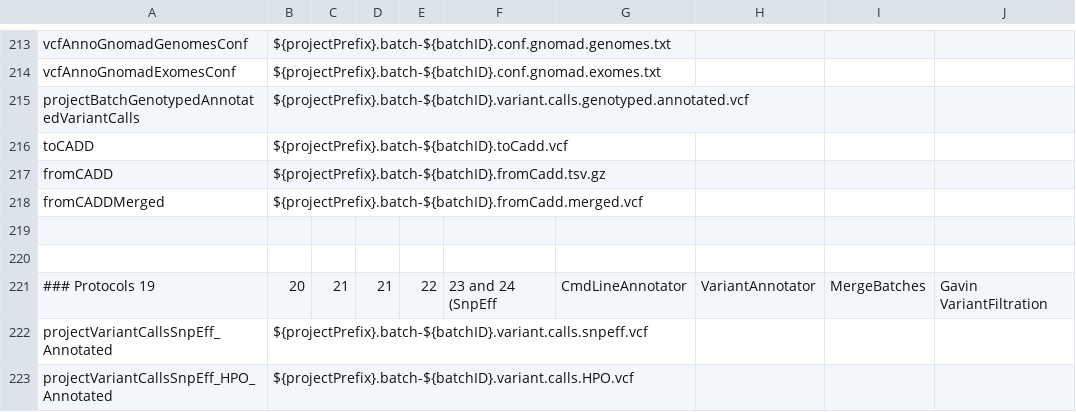
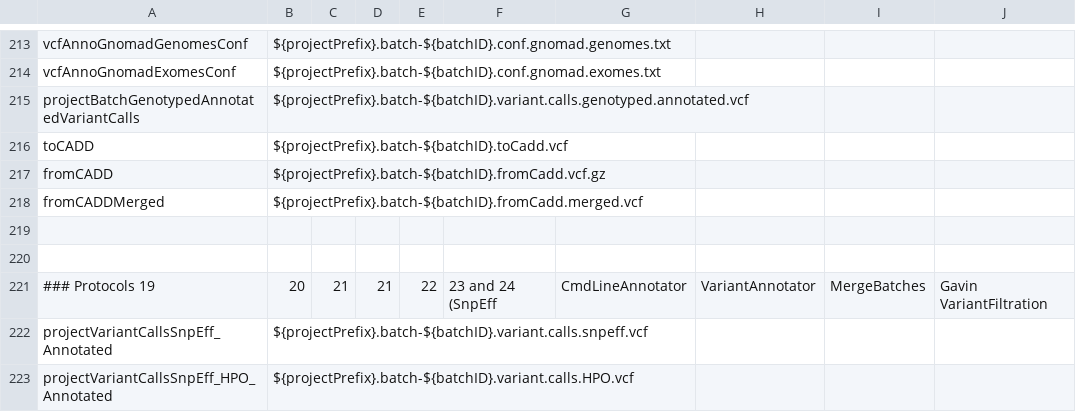
Before and after one commit to molgenis/NGS_DNA, a CSV file: parameters.csv, drawn as a sheet; only a part is shown, gaps mark what is left out; the diff names each change by its address in the sheet, - before the commit and + after, or states it on an @@ line.

Commit message:
fix vcfanno

```diff
--- a/parameters.csv
+++ b/parameters.csv
-B217: ${projectPrefix}.batch-${batchID}.fromCadd.tsv.gz
+B217: ${projectPrefix}.batch-${batchID}.fromCadd.vcf.gz
```
